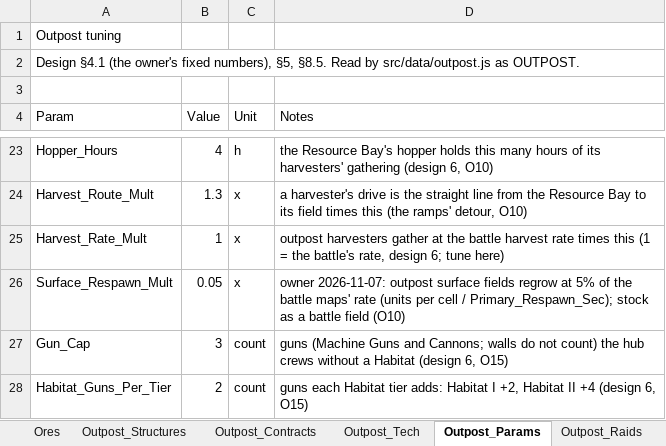
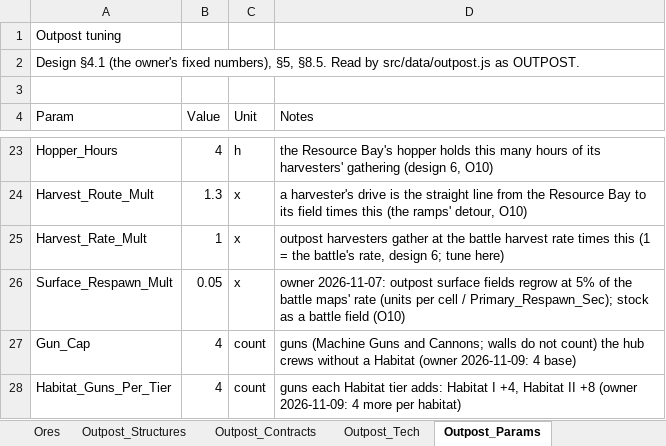
Before and after one commit to rburnett66/Bulwark-Metamax, an Excel workbook: docs/sources/Bulwark-Map-Data.xlsx, sheet Outpost_Params, drawn as a sheet; only a part is shown, gaps mark what is left out; values as stored, in another font and other column widths than the file's, no borders; the diff names each change by its address in the sheet, - before the commit and + after, or states it on an @@ line.

```diff
--- a/docs/sources/Bulwark-Map-Data.xlsx (sheet Outpost_Params)
+++ b/docs/sources/Bulwark-Map-Data.xlsx (sheet Outpost_Params)
-B27 (Value): 3
+B27 (Value): 4
-D27 (Notes): …a Habitat (design 6, O15)
+D27 (Notes): …a Habitat (owner 2026-11-09: 4 base)
-B28 (Value): 2
+B28 (Value): 4
-D28 (Notes): …Habitat I +2, Habitat II +4 (design 6, O15)
+D28 (Notes): …Habitat I +4, Habitat II +8 (owner 2026-11-09: 4 more per habitat)
```
Also changed, not shown: other sheet tabs, 7 other files.
